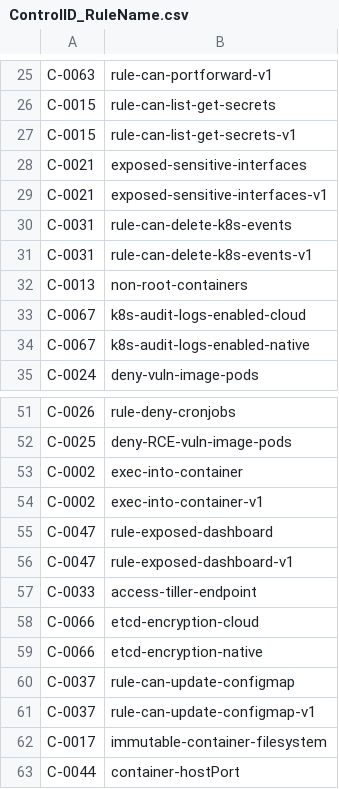
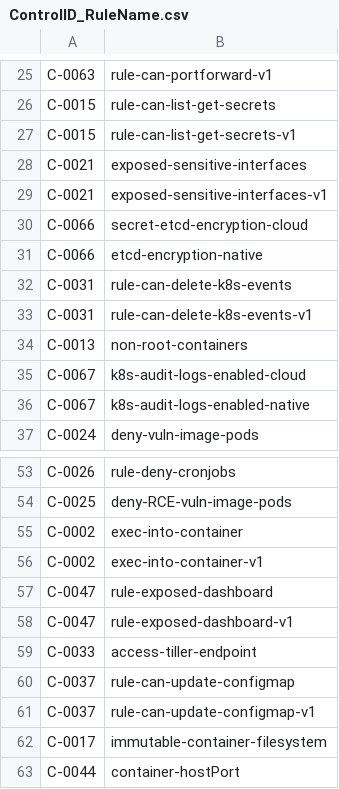
Before and after one commit to kubescape/regolibrary, a CSV file: ControlID_RuleName.csv, drawn as a sheet; only a part is shown, gaps mark what is left out.

```diff
--- a/ControlID_RuleName.csv
+++ b/ControlID_RuleName.csv
@@ -29,2 +29,4 @@ C-0021,exposed-sensitive-interfaces
 C-0021,exposed-sensitive-interfaces-v1
+C-0066,secret-etcd-encryption-cloud
+C-0066,etcd-encryption-native
 C-0031,rule-can-delete-k8s-events
@@ -57,4 +59,2 @@ C-0047,rule-exposed-dashboard-v1
 C-0033,access-tiller-endpoint
-C-0066,etcd-encryption-cloud
-C-0066,etcd-encryption-native
 C-0037,rule-can-update-configmap
```
Also changed, not shown: FWName_CID_CName.csv.
